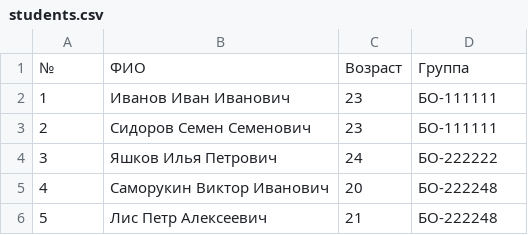
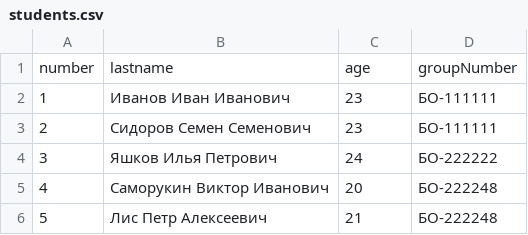
Before and after one commit to khakamora/lab6, a CSV file: home/students.csv, drawn as a sheet.

```diff
--- a/home/students.csv
+++ b/home/students.csv
@@ -1,2 +1,2 @@
-№,ФИО,Возраст,Группа
+number,lastname,age,groupNumber
 1,Иванов Иван Иванович,23,БО-111111
```
Also changed, not shown: students.csv, 2 other files.
